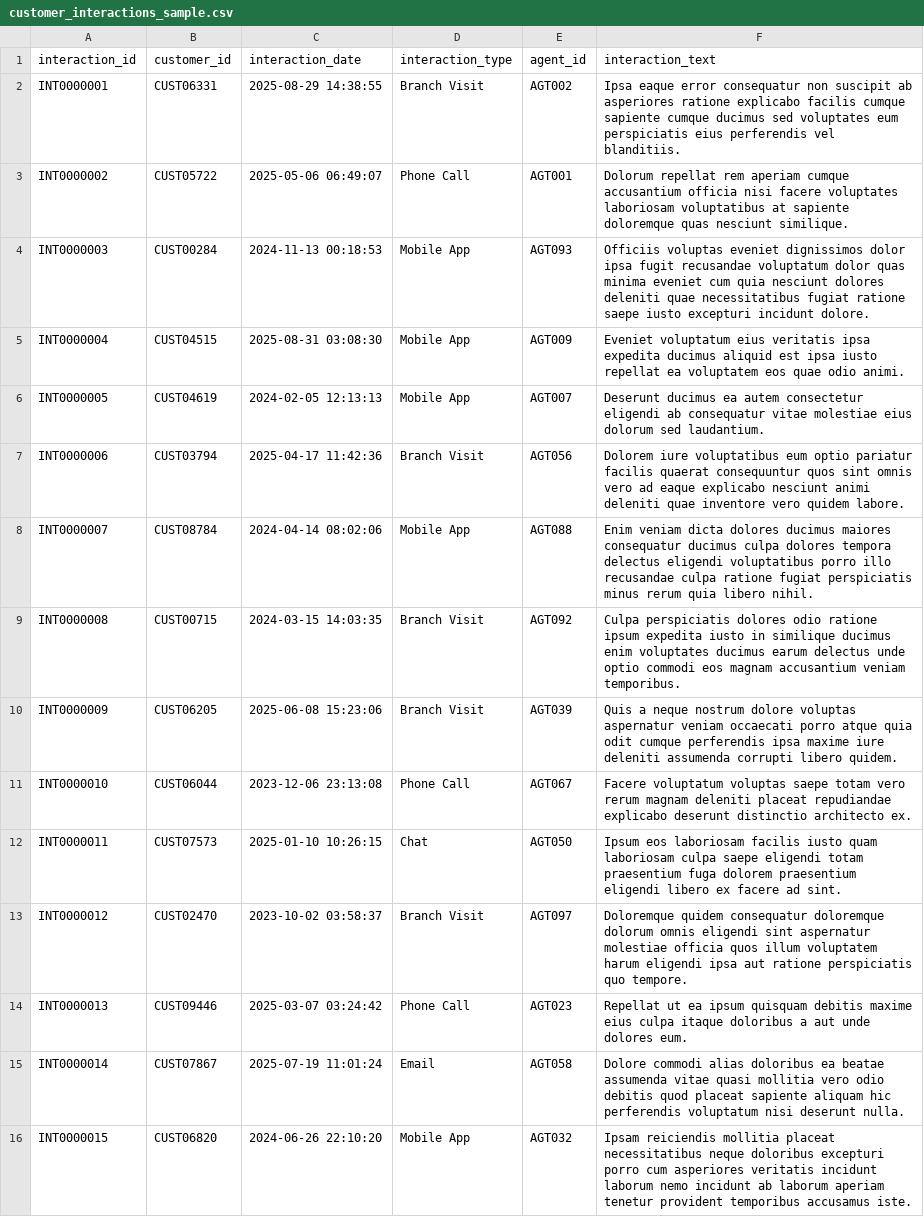
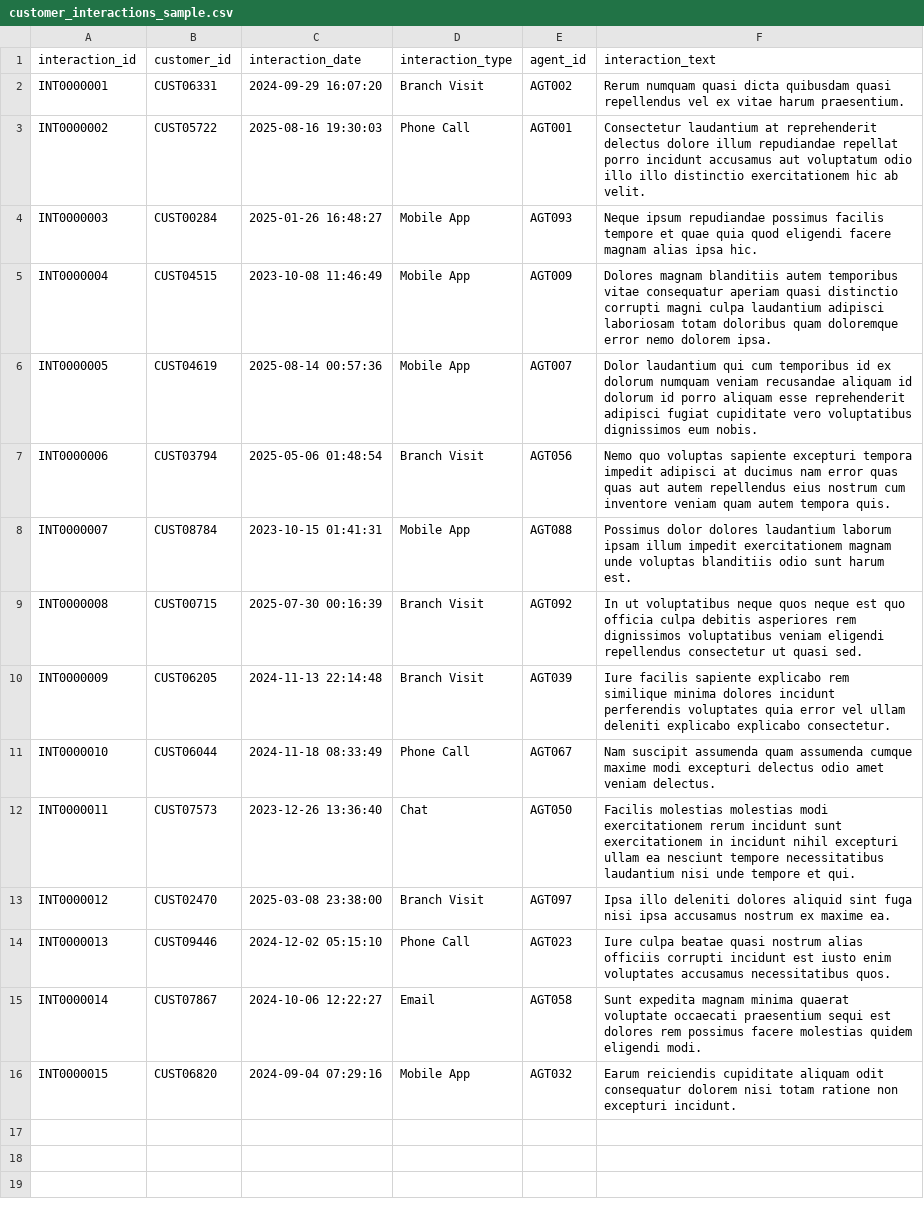
Before and after one commit to AShep1/FakeBank, a CSV file: sample/customer_interactions_sample.csv, drawn as a sheet; the diff names each change by its address in the sheet, - before the commit and + after, or states it on an @@ line.

```diff
--- a/sample/customer_interactions_sample.csv
+++ b/sample/customer_interactions_sample.csv
-C2 (interaction_date): 2025-08-29 14:38:55
+C2 (interaction_date): 2024-09-29 16:07:20
-F2 (interaction_text): Ipsa eaque error consequatur non suscipit ab asperiores ratione explicabo facilis cumque sapiente cumque ducimus sed voluptates eum perspiciatis eius perferendis vel blanditiis.
+F2 (interaction_text): Rerum numquam quasi dicta quibusdam quasi repellendus vel ex vitae harum praesentium.
-C3 (interaction_date): 2025-05-06 06:49:07
+C3 (interaction_date): 2025-08-16 19:30:03
-F3 (interaction_text): Dolorum repellat rem aperiam cumque accusantium officia nisi facere voluptates laboriosam voluptatibus at sapiente doloremque quas nesciunt similique.
+F3 (interaction_text): Consectetur laudantium at reprehenderit delectus dolore illum repudiandae repellat porro incidunt accusamus aut voluptatum odio illo illo distinctio exercitationem hic ab velit.
-C4 (interaction_date): 2024-11-13 00:18:53
+C4 (interaction_date): 2025-01-26 16:48:27
-F4 (interaction_text): Officiis voluptas eveniet dignissimos dolor ipsa fugit recusandae voluptatum dolor quas minima eveniet cum quia nesciunt dolores deleniti quae necessitatibus fugiat ratione saepe iusto excepturi incidunt dolore.
+F4 (interaction_text): Neque ipsum repudiandae possimus facilis tempore et quae quia quod eligendi facere magnam alias ipsa hic.
-C5 (interaction_date): 2025-08-31 03:08:30
+C5 (interaction_date): 2023-10-08 11:46:49
-F5 (interaction_text): Eveniet voluptatum eius veritatis ipsa expedita ducimus aliquid est ipsa iusto repellat ea voluptatem eos quae odio animi.
+F5 (interaction_text): Dolores magnam blanditiis autem temporibus vitae consequatur aperiam quasi distinctio corrupti magni culpa laudantium adipisci laboriosam totam doloribus quam doloremque error nemo dolorem ipsa.
-C6 (interaction_date): 2024-02-05 12:13:13
+C6 (interaction_date): 2025-08-14 00:57:36
-F6 (interaction_text): Deserunt ducimus ea autem consectetur eligendi ab consequatur vitae molestiae eius dolorum sed laudantium.
+F6 (interaction_text): Dolor laudantium qui cum temporibus id ex dolorum numquam veniam recusandae aliquam id dolorum id porro aliquam esse reprehenderit adipisci fugiat cupiditate vero voluptatibus dignissimos eum nobis.
-C7 (interaction_date): 2025-04-17 11:42:36
+C7 (interaction_date): 2025-05-06 01:48:54
-F7 (interaction_text): Dolorem iure voluptatibus eum optio pariatur facilis quaerat consequuntur quos sint omnis vero ad eaque explicabo nesciunt animi deleniti quae inventore vero quidem labore.
+F7 (interaction_text): Nemo quo voluptas sapiente excepturi tempora impedit adipisci at ducimus nam error quas quas aut autem repellendus eius nostrum cum inventore veniam quam autem tempora quis.
-C8 (interaction_date): 2024-04-14 08:02:06
+C8 (interaction_date): 2023-10-15 01:41:31
-F8 (interaction_text): Enim veniam dicta dolores ducimus maiores consequatur ducimus culpa dolores tempora delectus eligendi voluptatibus porro illo recusandae culpa ratione fugiat perspiciatis minus rerum quia libero nihil.
+F8 (interaction_text): Possimus dolor dolores laudantium laborum ipsam illum impedit exercitationem magnam unde voluptas blanditiis odio sunt harum est.
-C9 (interaction_date): 2024-03-15 14:03:35
+C9 (interaction_date): 2025-07-30 00:16:39
-F9 (interaction_text): Culpa perspiciatis dolores odio ratione ipsum expedita iusto in similique ducimus enim voluptates ducimus earum delectus unde optio commodi eos magnam accusantium veniam temporibus.
+F9 (interaction_text): In ut voluptatibus neque quos neque est quo officia culpa debitis asperiores rem dignissimos voluptatibus veniam eligendi repellendus consectetur ut quasi sed.
-C10 (interaction_date): 2025-06-08 15:23:06
+C10 (interaction_date): 2024-11-13 22:14:48
-F10 (interaction_text): Quis a neque nostrum dolore voluptas aspernatur veniam occaecati porro atque quia odit cumque perferendis ipsa maxime iure deleniti assumenda corrupti libero quidem.
+F10 (interaction_text): Iure facilis sapiente explicabo rem similique minima dolores incidunt perferendis voluptates quia error vel ullam deleniti explicabo explicabo consectetur.
-C11 (interaction_date): 2023-12-06 23:13:08
+C11 (interaction_date): 2024-11-18 08:33:49
-F11 (interaction_text): Facere voluptatum voluptas saepe totam vero rerum magnam deleniti placeat repudiandae explicabo deserunt distinctio architecto ex.
+F11 (interaction_text): Nam suscipit assumenda quam assumenda cumque maxime modi excepturi delectus odio amet veniam delectus.
-C12 (interaction_date): 2025-01-10 10:26:15
+C12 (interaction_date): 2023-12-26 13:36:40
-F12 (interaction_text): Ipsum eos laboriosam facilis iusto quam laboriosam culpa saepe eligendi totam praesentium fuga dolorem praesentium eligendi libero ex facere ad sint.
+F12 (interaction_text): Facilis molestias molestias modi exercitationem rerum incidunt sunt exercitationem in incidunt nihil excepturi ullam ea nesciunt tempore necessitatibus laudantium nisi unde tempore et qui.
-C13 (interaction_date): 2023-10-02 03:58:37
+C13 (interaction_date): 2025-03-08 23:38:00
-F13 (interaction_text): Doloremque quidem consequatur doloremque dolorum omnis eligendi sint aspernatur molestiae officia quos illum voluptatem harum eligendi ipsa aut ratione perspiciatis quo tempore.
+F13 (interaction_text): Ipsa illo deleniti dolores aliquid sint fuga nisi ipsa accusamus nostrum ex maxime ea.
-C14 (interaction_date): 2025-03-07 03:24:42
+C14 (interaction_date): 2024-12-02 05:15:10
-F14 (interaction_text): Repellat ut ea ipsum quisquam debitis maxime eius culpa itaque doloribus a aut unde dolores eum.
+F14 (interaction_text): Iure culpa beatae quasi nostrum alias officiis corrupti incidunt est iusto enim voluptates accusamus necessitatibus quos.
-C15 (interaction_date): 2025-07-19 11:01:24
+C15 (interaction_date): 2024-10-06 12:22:27
-F15 (interaction_text): Dolore commodi alias doloribus ea beatae assumenda vitae quasi mollitia vero odio debitis quod placeat sapiente aliquam hic perferendis voluptatum nisi deserunt nulla.
+F15 (interaction_text): Sunt expedita magnam minima quaerat voluptate occaecati praesentium sequi est dolores rem possimus facere molestias quidem eligendi modi.
-C16 (interaction_date): 2024-06-26 22:10:20
+C16 (interaction_date): 2024-09-04 07:29:16
-F16 (interaction_text): Ipsam reiciendis mollitia placeat necessitatibus neque doloribus excepturi porro cum asperiores veritatis incidunt laborum nemo incidunt ab laborum aperiam tenetur provident temporibus accusamus iste.
+F16 (interaction_text): Earum reiciendis cupiditate aliquam odit consequatur dolorem nisi totam ratione non excepturi incidunt.
```
Also changed, not shown: sample/customers_sample.csv, sample/liquidity_positions_sample.csv, 49 other files.
